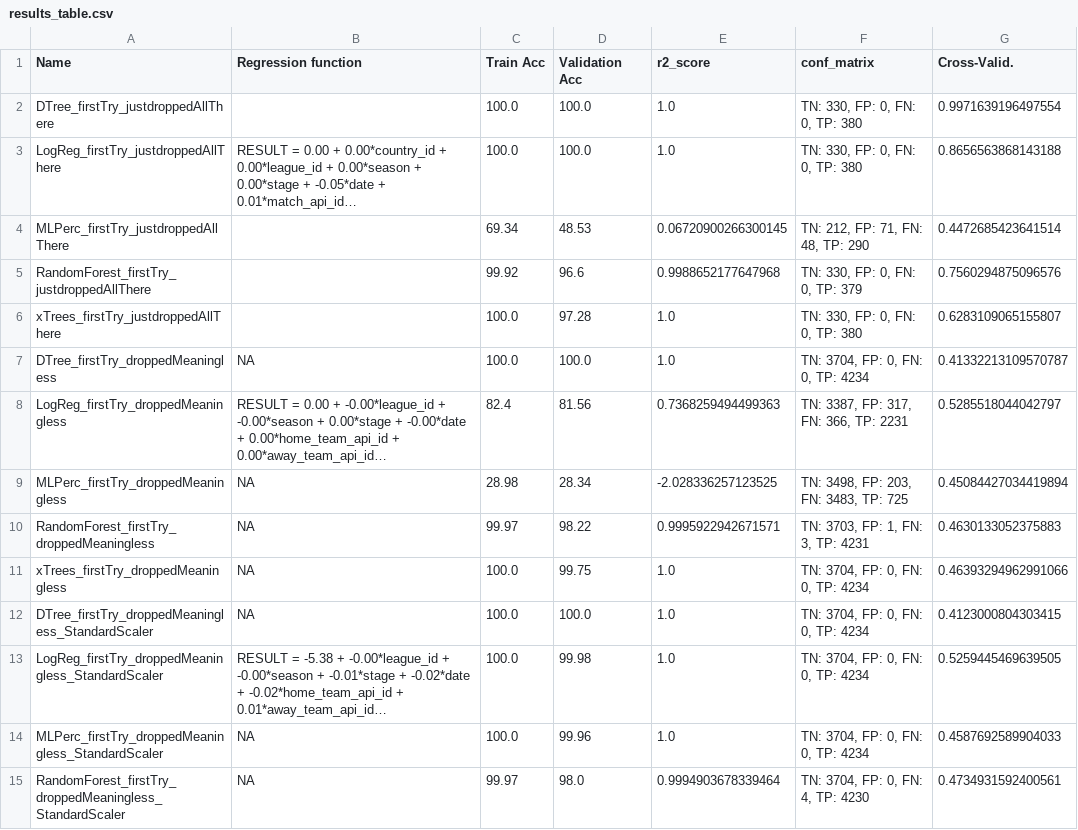
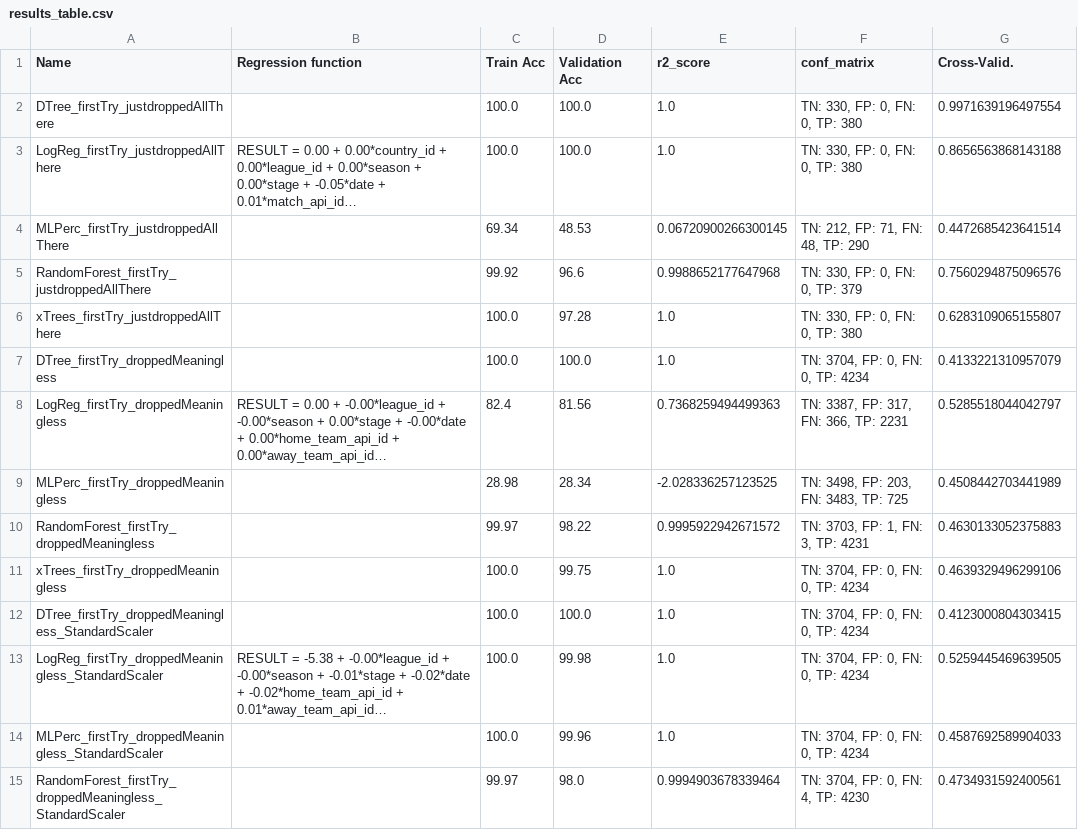
Before and after one commit to jo9k/SoccerAnalysis, a CSV file: out/results_table.csv, drawn as a sheet; only a part is shown; long unchanged cells end in …; the diff covers the shown part only; the diff names each change by its address in the sheet, - before the commit and + after, or states it on an @@ line.

```diff
--- a/out/results_table.csv
+++ b/out/results_table.csv
-B7 (Regression function): NA
+B7 (Regression function): (empty)
-G7 (Cross-Valid.): 0.41332213109570787
+G7 (Cross-Valid.): 0.4133221310957079
-B9:B12 (Regression function): NA
+B9:B12 (Regression function): (empty)
-G9 (Cross-Valid.): 0.45084427034419894
+G9 (Cross-Valid.): 0.4508442703441989
-E10 (r2_score): 0.9995922942671571
+E10 (r2_score): 0.9995922942671572
-G11 (Cross-Valid.): 0.46393294962991066
+G11 (Cross-Valid.): 0.4639329496299106
-B14:B15 (Regression function): NA
+B14:B15 (Regression function): (empty)
```
Also changed, not shown: 2 added rows and 9 edited cells elsewhere in this file, 1 other file.
